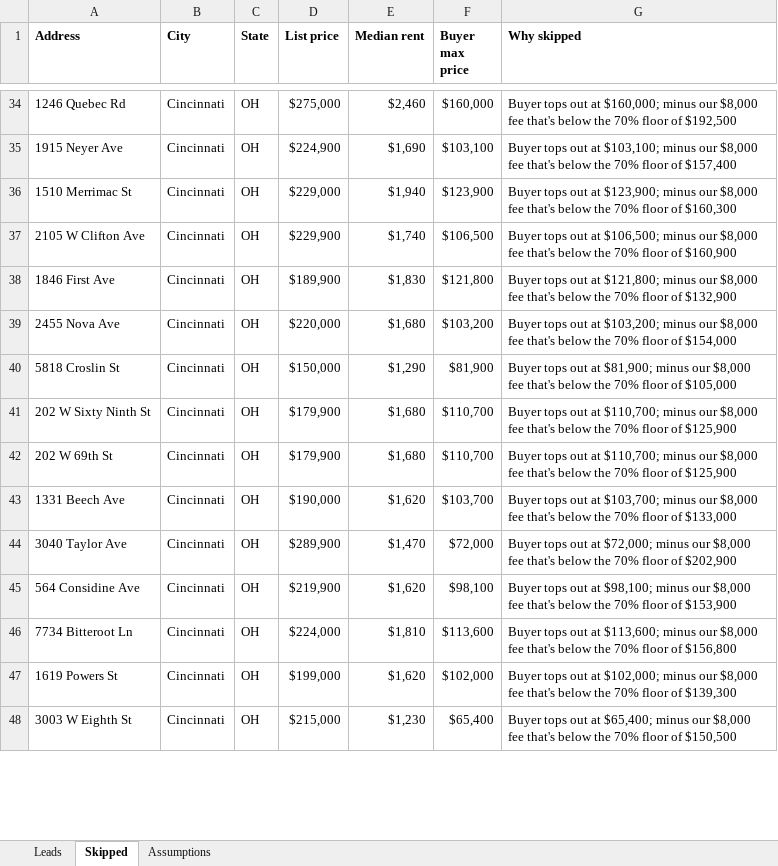
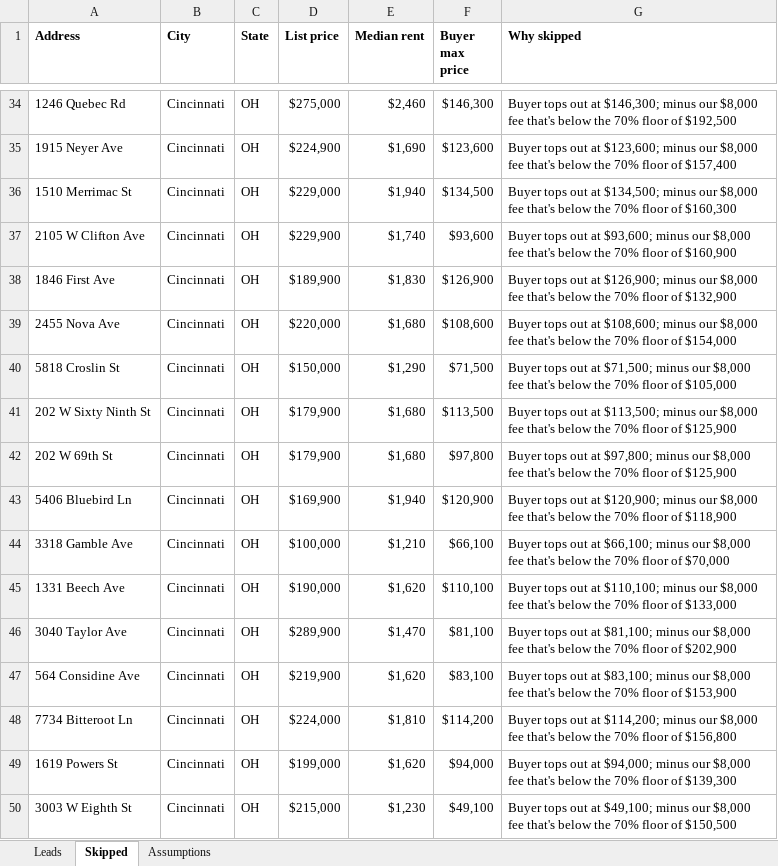
Before and after one commit to thomaswright03/wholesale-deal-finder, an Excel workbook: latest/leads.xlsx, sheet Skipped, drawn as a sheet; only a part is shown, gaps mark what is left out; values as stored, in another font and other column widths than the file's, no borders; addresses are those after the commit; the diff covers the shown part only; the diff names each change by its address in the sheet, - before the commit and + after, or states it on an @@ line.

```diff
--- a/latest/leads.xlsx (sheet Skipped)
+++ b/latest/leads.xlsx (sheet Skipped)
-F34 (Buyer max price): $160,000
+F34 (Buyer max price): $146,300
-G34 (Why skipped): …out at $160,000; minus our…
+G34 (Why skipped): …out at $146,300; minus our…
-F35 (Buyer max price): $103,100
+F35 (Buyer max price): $123,600
-G35 (Why skipped): …out at $103,100; minus our…
+G35 (Why skipped): …out at $123,600; minus our…
-F36 (Buyer max price): $123,900
+F36 (Buyer max price): $134,500
-G36 (Why skipped): …out at $123,900; minus our…
+G36 (Why skipped): …out at $134,500; minus our…
-F37 (Buyer max price): $106,500
+F37 (Buyer max price): $93,600
-G37 (Why skipped): …out at $106,500; minus our…
+G37 (Why skipped): …out at $93,600; minus our…
-F38 (Buyer max price): $121,800
+F38 (Buyer max price): $126,900
-G38 (Why skipped): …out at $121,800; minus our…
+G38 (Why skipped): …out at $126,900; minus our…
-F39 (Buyer max price): $103,200
+F39 (Buyer max price): $108,600
-G39 (Why skipped): …out at $103,200; minus our…
+G39 (Why skipped): …out at $108,600; minus our…
-F40 (Buyer max price): $81,900
+F40 (Buyer max price): $71,500
-G40 (Why skipped): …out at $81,900; minus our…
+G40 (Why skipped): …out at $71,500; minus our…
-F41 (Buyer max price): $110,700
+F41 (Buyer max price): $113,500
-G41 (Why skipped): …out at $110,700; minus our…
+G41 (Why skipped): …out at $113,500; minus our…
-F42 (Buyer max price): $110,700
+F42 (Buyer max price): $97,800
-G42 (Why skipped): …out at $110,700; minus our…
+G42 (Why skipped): …out at $97,800; minus our…
+row 43: 5406 Bluebird Ln | Cincinnati | OH | $169,900 | $1,940 | $120,900 | Buyer tops out at $120,900; minus our $8,000 fee that's below the 70% floor of $118,900
+row 44: 3318 Gamble Ave | Cincinnati | OH | $100,000 | $1,210 | $66,100 | Buyer tops out at $66,100; minus our $8,000 fee that's below the 70% floor of $70,000
-F45 (Buyer max price): $103,700
+F45 (Buyer max price): $110,100
-G45 (Why skipped): …out at $103,700; minus our…
+G45 (Why skipped): …out at $110,100; minus our…
-F46 (Buyer max price): $72,000
+F46 (Buyer max price): $81,100
-G46 (Why skipped): …out at $72,000; minus our…
+G46 (Why skipped): …out at $81,100; minus our…
-F47 (Buyer max price): $98,100
+F47 (Buyer max price): $83,100
-G47 (Why skipped): …out at $98,100; minus our…
+G47 (Why skipped): …out at $83,100; minus our…
-F48 (Buyer max price): $113,600
+F48 (Buyer max price): $114,200
-G48 (Why skipped): …out at $113,600; minus our…
+G48 (Why skipped): …out at $114,200; minus our…
-F49 (Buyer max price): $102,000
+F49 (Buyer max price): $94,000
-G49 (Why skipped): …out at $102,000; minus our…
+G49 (Why skipped): …out at $94,000; minus our…
-F50 (Buyer max price): $65,400
+F50 (Buyer max price): $49,100
-G50 (Why skipped): …out at $65,400; minus our…
+G50 (Why skipped): …out at $49,100; minus our…
```
Also changed, not shown: 14 added rows, 5 removed rows and 578 edited cells elsewhere in this sheet, sheet Leads, 2 other files.
